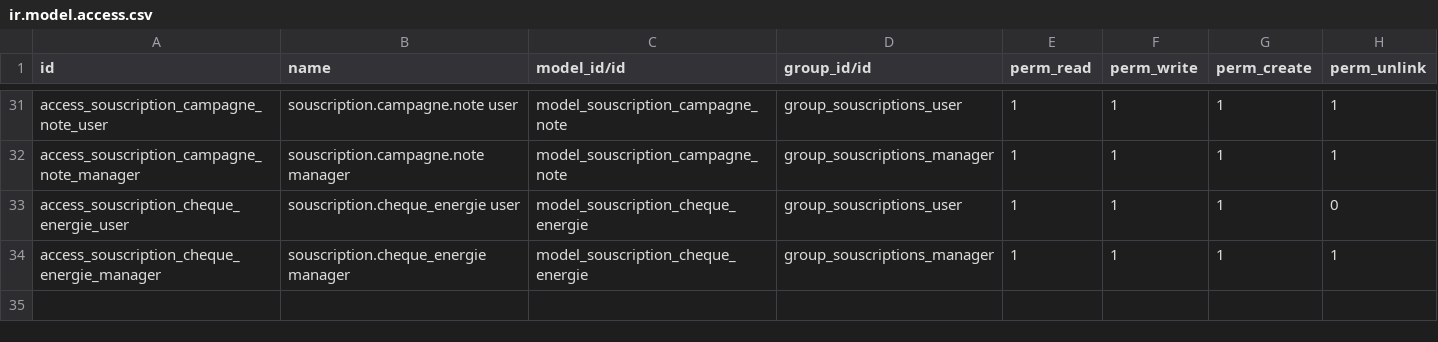
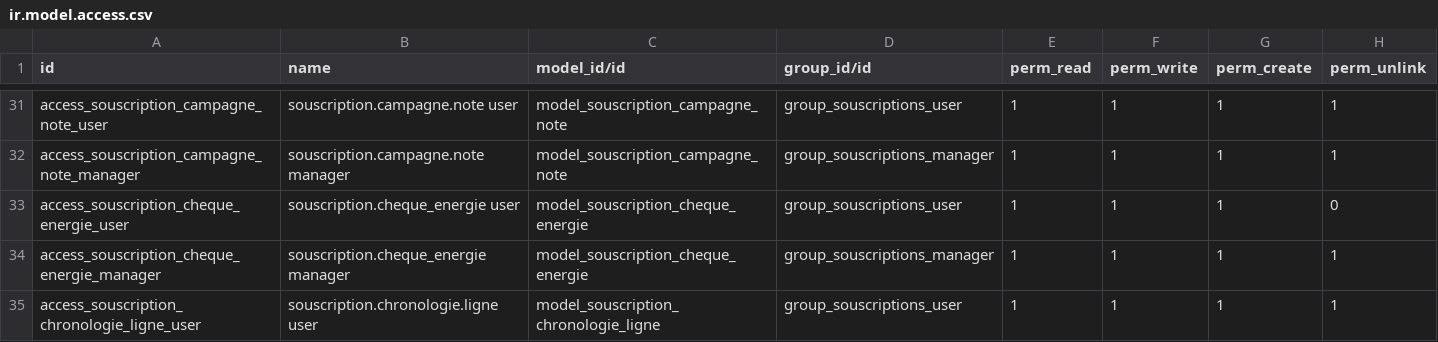
Before and after one commit to Energie-De-Nantes/souscriptions_odoo, a CSV file: security/ir.model.access.csv, drawn as a sheet; only a part is shown, gaps mark what is left out; the diff names each change by its address in the sheet, - before the commit and + after, or states it on an @@ line.

```diff
--- a/security/ir.model.access.csv
+++ b/security/ir.model.access.csv
+row 35: access_souscription_chronologie_ligne_user | souscription.chronologie.ligne user | model_souscription_chronologie_ligne | group_souscriptions_user | 1 | 1 | 1 | 1
```
Also changed, not shown: 7 other files.
